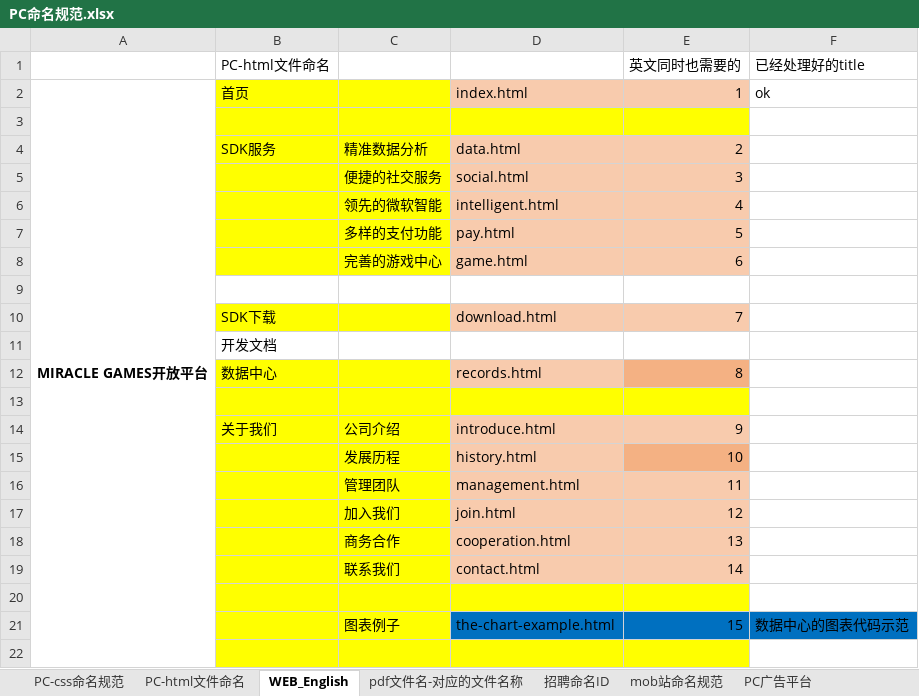
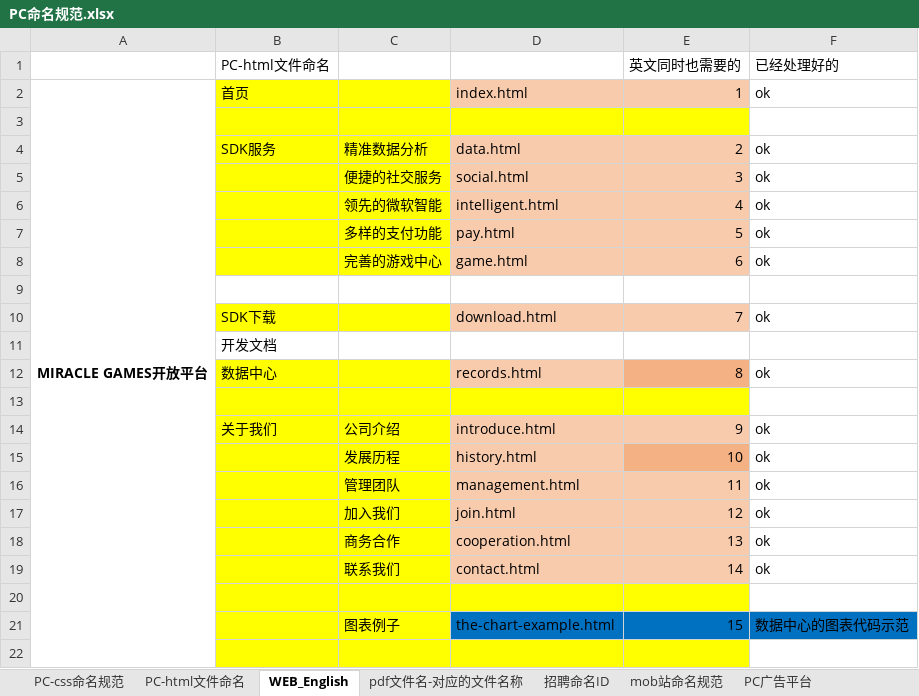
Before and after one commit to qiaoniYue/QiaoniYue.github.io, an Excel workbook: 文档/PC命名规范.xlsx, sheet WEB_English, drawn as a sheet; only a part is shown; values as stored, in another font and other column widths than the file's, no borders; the diff names each change by its address in the sheet, - before the commit and + after, or states it on an @@ line.

```diff
--- a/文档/PC命名规范.xlsx (sheet WEB_English)
+++ b/文档/PC命名规范.xlsx (sheet WEB_English)
-F1: 已经处理好的title
+F1: 已经处理好的
-F4:F8 (已经处理好的): (empty)
+F4:F8 (已经处理好的): ok
-F10 (已经处理好的): (empty)
+F10 (已经处理好的): ok
-F12 (已经处理好的): (empty)
+F12 (已经处理好的): ok
-F14:F19 (已经处理好的): (empty)
+F14:F19 (已经处理好的): ok
```
Also changed, not shown: sheet PC-html文件命名, 29 other files.
